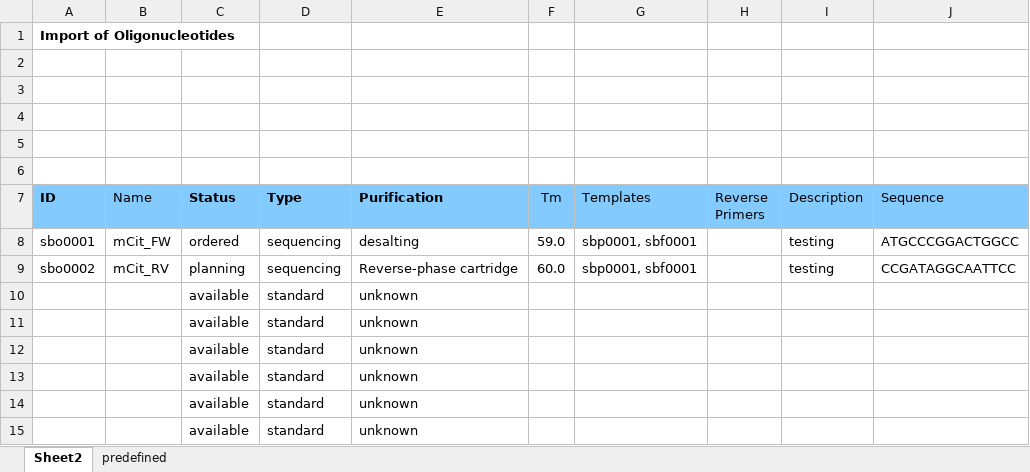
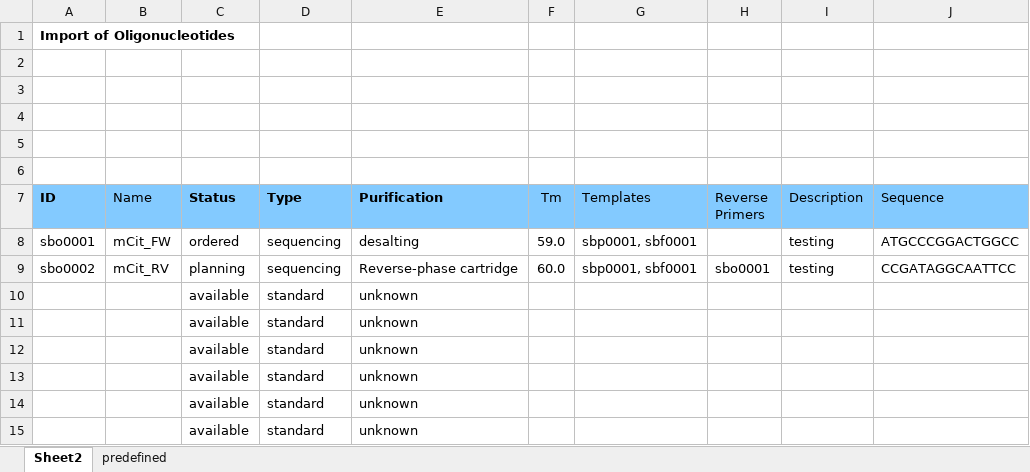
Before and after one commit to graik/rotmic, an Excel workbook: rotmic/static/uploadexample_oligocomponent.xlsx, sheet Sheet2, drawn as a sheet; only a part is shown; values as stored, in another font and other column widths than the file's, no borders; charts and pictures not drawn; the diff names each change by its address in the sheet, - before the commit and + after, or states it on an @@ line.

Commit message:
Excel Import: immediate commit of parsed entries; fully rely on transaction management for error handling; This means that it is now possible to create reference links between entries of a table.

```diff
--- a/rotmic/static/uploadexample_oligocomponent.xlsx (sheet Sheet2)
+++ b/rotmic/static/uploadexample_oligocomponent.xlsx (sheet Sheet2)
-H9 (Reverse Primers): (empty)
+H9 (Reverse Primers): sbo0001
```
Also changed, not shown: 2 other files.
